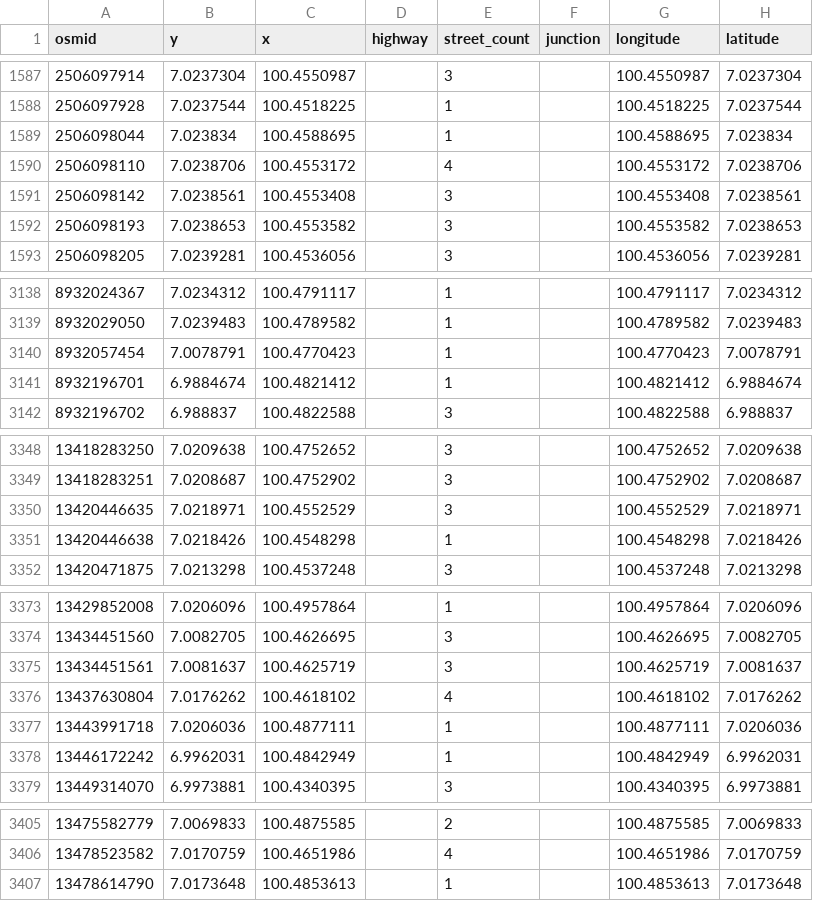
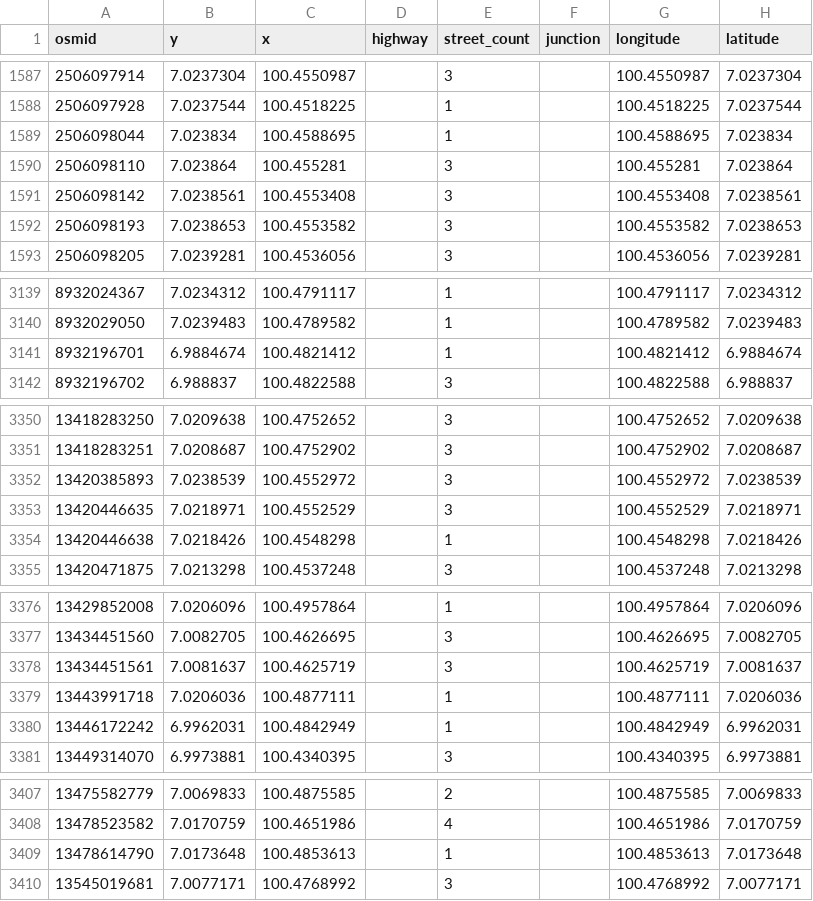
Before and after one commit to CosmosDever/Thesis-EvSim-Flooding-TH, a CSV file: data/raw/road/hatyai_nodes.csv, drawn as a sheet; only a part is shown, gaps mark what is left out; the diff covers the shown part only.

```diff
--- a/data/raw/road/hatyai_nodes.csv
+++ b/data/raw/road/hatyai_nodes.csv
@@ -1589,3 +1589,3 @@ osmid,y,x,highway,street_count,junction,longitude,latitude
 2506098044,7.023834,100.4588695,,1,,100.4588695,7.023834
-2506098110,7.0238706,100.4553172,,4,,100.4553172,7.0238706
+2506098110,7.023864,100.455281,,3,,100.455281,7.023864
 2506098142,7.0238561,100.4553408,,3,,100.4553408,7.0238561
@@ -3139,3 +3140,2 @@ osmid,y,x,highway,street_count,junction,longitude,latitude
 8932029050,7.0239483,100.4789582,,1,,100.4789582,7.0239483
-8932057454,7.0078791,100.4770423,,1,,100.4770423,7.0078791
 8932196701,6.9884674,100.4821412,,1,,100.4821412,6.9884674
@@ -3349,2 +3351,3 @@ osmid,y,x,highway,street_count,junction,longitude,latitude
 13418283251,7.0208687,100.4752902,,3,,100.4752902,7.0208687
+13420385893,7.0238539,100.4552972,,3,,100.4552972,7.0238539
 13420446635,7.0218971,100.4552529,,3,,100.4552529,7.0218971
@@ -3375,3 +3378,2 @@ osmid,y,x,highway,street_count,junction,longitude,latitude
 13434451561,7.0081637,100.4625719,,3,,100.4625719,7.0081637
-13437630804,7.0176262,100.4618102,,4,,100.4618102,7.0176262
 13443991718,7.0206036,100.4877111,,1,,100.4877111,7.0206036
@@ -3407 +3409,2 @@ osmid,y,x,highway,street_count,junction,longitude,latitude
 13478614790,7.0173648,100.4853613,,1,,100.4853613,7.0173648
+13545019681,7.0077171,100.4768992,,3,,100.4768992,7.0077171
```
Also changed, not shown: 5 added rows, 2 removed rows and 14 edited cells elsewhere in this file, data/raw/road/hatyai_edges.csv, 1 other file.
